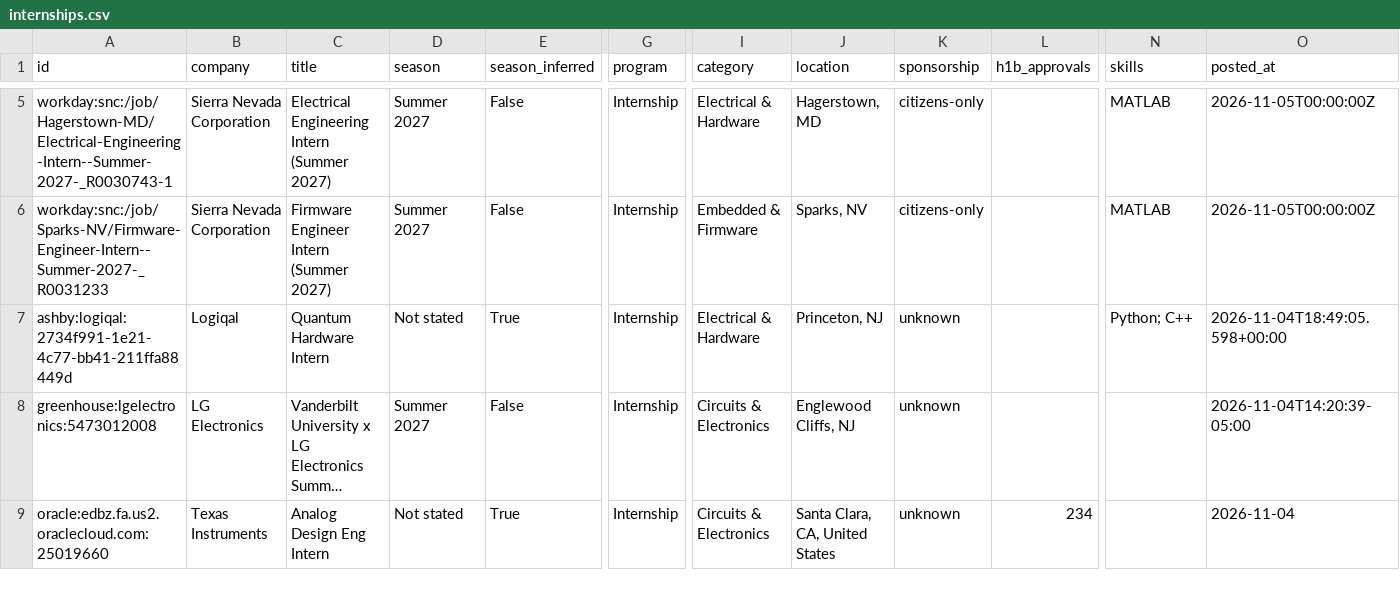
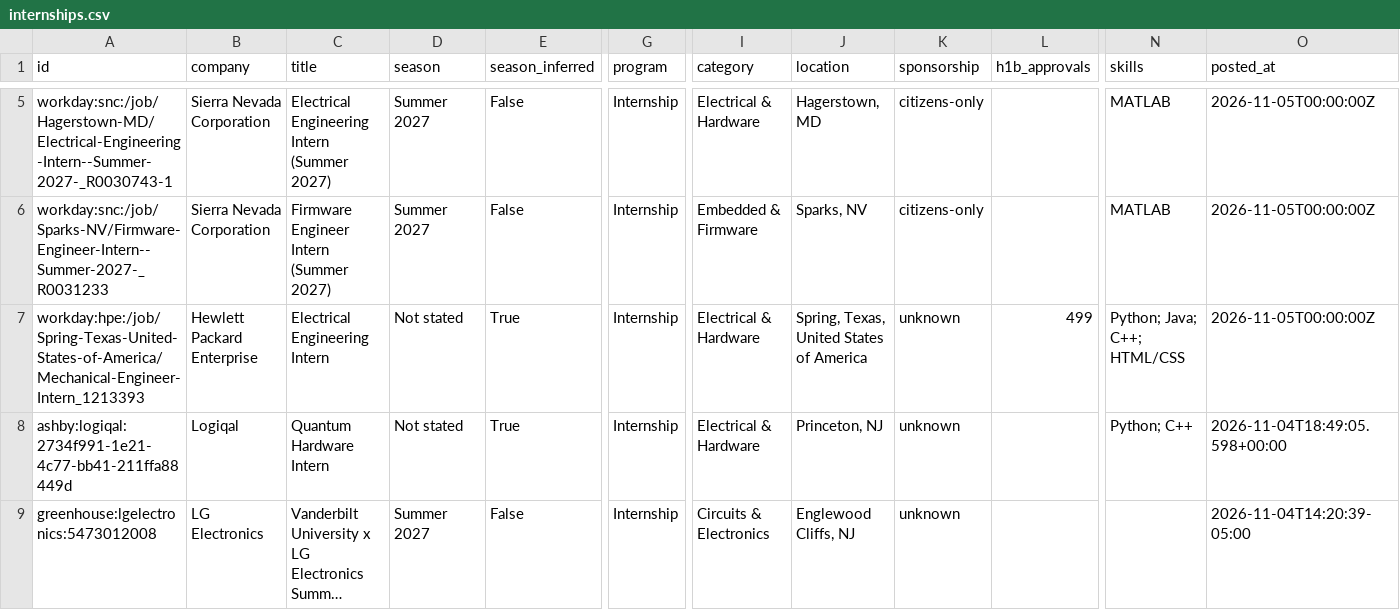
Before and after one commit to austinwright-eng/Automated-List-of-Electrical-Engineering-Internships, a CSV file: data/internships.csv, drawn as a sheet; only a part is shown, gaps mark what is left out; the shorter side is filled out with more unchanged rows; long unchanged cells end in …; rows hold the shown columns only; the diff covers the shown part only; the diff names each change by its address in the sheet, - before the commit and + after, or states it on an @@ line.

```diff
--- a/data/internships.csv
+++ b/data/internships.csv
+row 7: workday:hpe:/job/Spring-Texas-United-States-of-America/Mechanical-Engineer-Intern_1213393 | Hewlett Packard Enterprise | Electrical Engineering Intern | Not stated | True | Internship | Electrical & Hardware | Spring, Texas, United States of America | unknown | 499 | Python; Java; C++; HTML/CSS | 2026-11-05T00:00:00Z
```
Also changed, not shown: 2 edited cells elsewhere in this file, docs/internships.csv, 14 other files.
